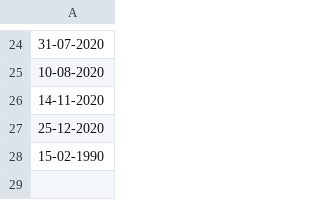
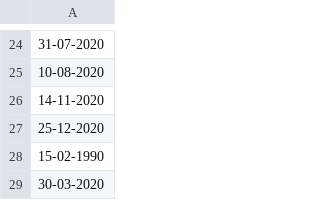
Before and after one commit to ychoux/C3er00erAssign, a CSV file: C3er00erMOB/src/data/PH.csv, drawn as a sheet; only a part is shown, gaps mark what is left out; the diff names each change by its address in the sheet, - before the commit and + after, or states it on an @@ line.

```diff
--- a/C3er00erMOB/src/data/PH.csv
+++ b/C3er00erMOB/src/data/PH.csv
+row 29: 30-03-2020
```
Also changed, not shown: 2 other files.
